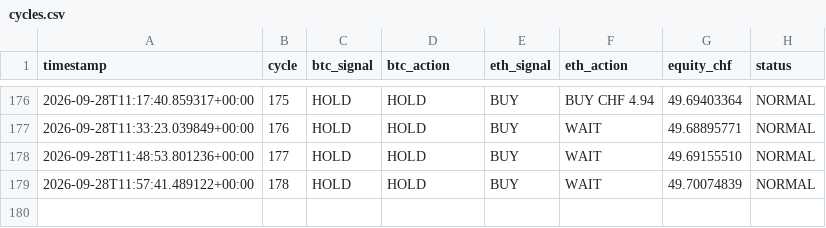
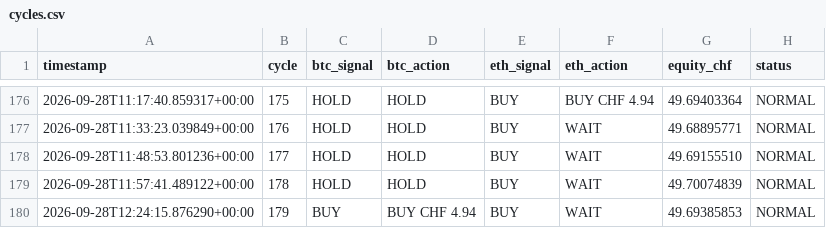
Before and after one commit to quitopiso-sys/agent001-test, a CSV file: cycles.csv, drawn as a sheet; only a part is shown, gaps mark what is left out; the diff names each change by its address in the sheet, - before the commit and + after, or states it on an @@ line.

```diff
--- a/cycles.csv
+++ b/cycles.csv
+row 180: 2026-09-28T12:24:15.876290+00:00 | 179 | BUY | BUY CHF 4.94 | BUY | WAIT | 49.69385853 | NORMAL
```
Also changed, not shown: trades.csv, 4 other files.
